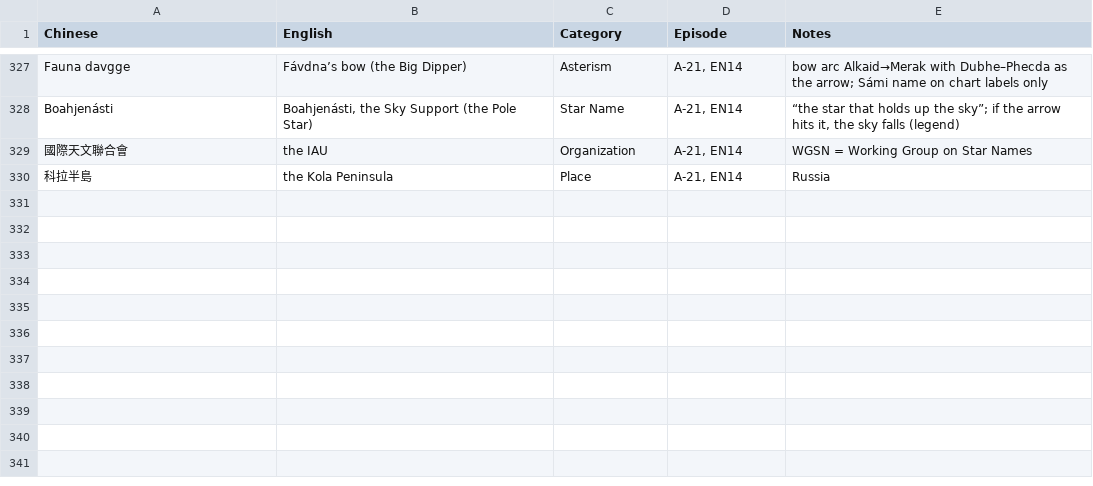
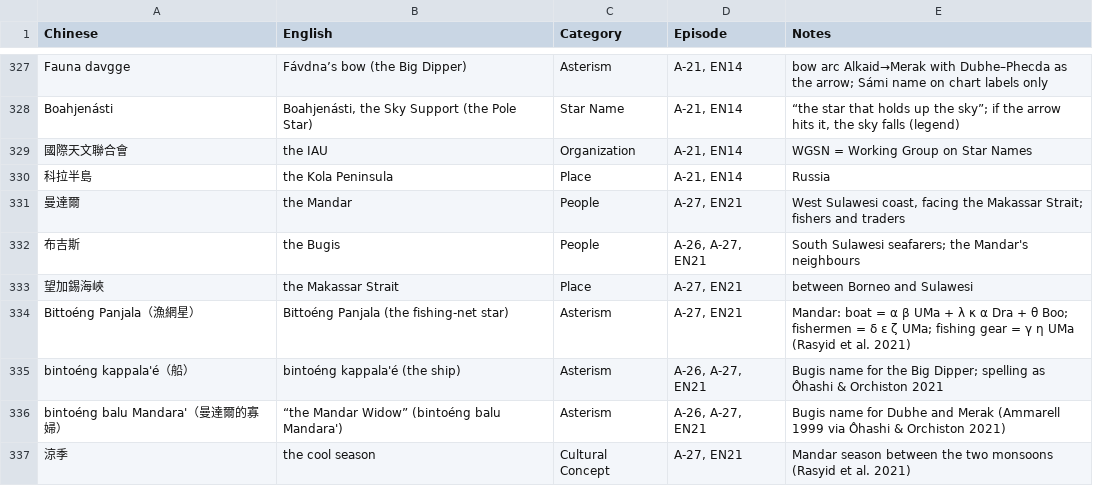
Before and after one commit to Kimchi2104/NTNU-Insta, a CSV file: 06_發布月曆/英文譯名表.csv, drawn as a sheet; only a part is shown, gaps mark what is left out.

```diff
--- a/06_發布月曆/英文譯名表.csv
+++ b/06_發布月曆/英文譯名表.csv
@@ -330 +330,8 @@ Boahjenásti,"Boahjenásti, the Sky Support (the Pole Star)",Star Name,"A-21, EN
 科拉半島,the Kola Peninsula,Place,"A-21, EN14",Russia
+曼達爾,the Mandar,People,"A-27, EN21","West Sulawesi coast, facing the Makassar Strait; fishers and traders"
+布吉斯,the Bugis,People,"A-26, A-27, EN21",South Sulawesi seafarers; the Mandar's neighbours
+望加錫海峽,the Makassar Strait,Place,"A-27, EN21",between Borneo and Sulawesi
+Bittoéng Panjala（漁網星）,Bittoéng Panjala (the fishing-net star),Asterism,"A-27, EN21",Mandar: boat = α β UMa + λ κ α Dra + θ Boo; fishermen = δ ε ζ UMa; fishing gear = γ η UMa (Rasyid et al. 2021)
+bintoéng kappala'é（船）,bintoéng kappala'é (the ship),Asterism,"A-26, A-27, EN21",Bugis name for the Big Dipper; spelling as Ôhashi & Orchiston 2021
+bintoéng balu Mandara'（曼達爾的寡婦）,“the Mandar Widow” (bintoéng balu Mandara'),Asterism,"A-26, A-27, EN21",Bugis name for Dubhe and Merak (Ammarell 1999 via Ôhashi & Orchiston 2021)
+涼季,the cool season,Cultural Concept,"A-27, EN21",Mandar season between the two monsoons (Rasyid et al. 2021)
```
Also changed, not shown: 06_發布月曆/節目表_萬國星空_英文版.csv, 6 other files.
